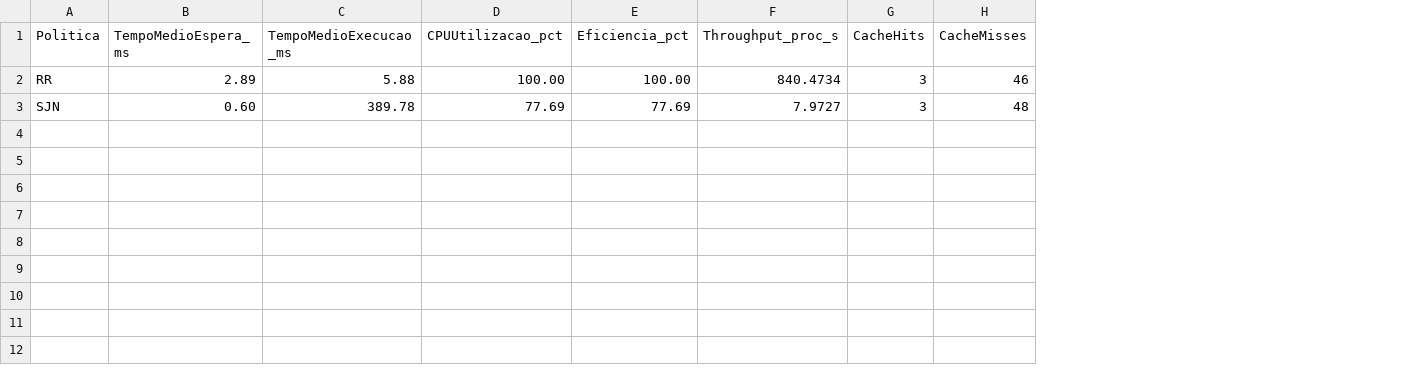
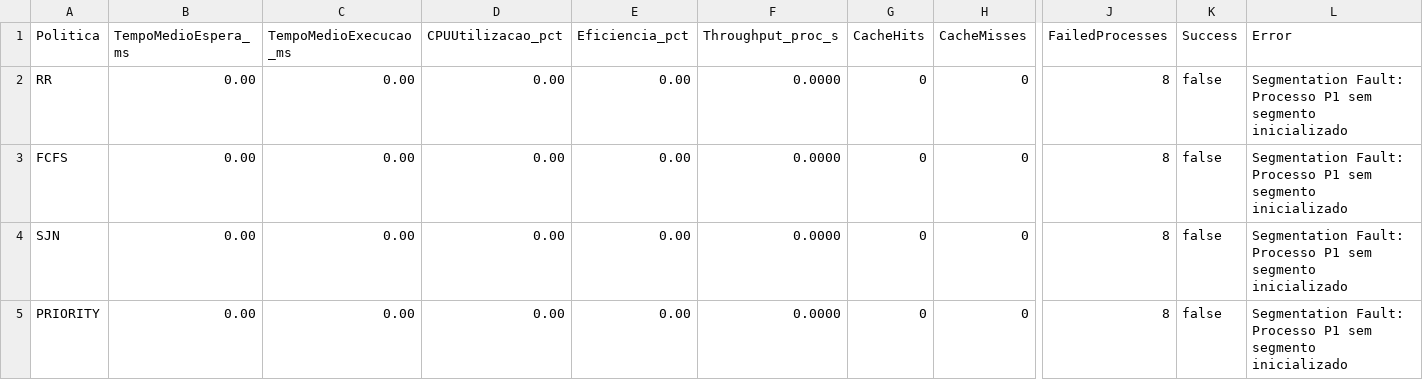
Before and after one commit to PedroAugusto08/SO-SimuladorVonNeumann, a CSV file: dados_graficos/csv/metricas_4cores.csv, drawn as a sheet; only a part is shown, gaps mark what is left out; addresses are those after the commit; rows hold the shown columns only; the diff covers the shown part only; the diff names each change by its address in the sheet, - before the commit and + after, or states it on an @@ line.

```diff
--- a/dados_graficos/csv/metricas_4cores.csv
+++ b/dados_graficos/csv/metricas_4cores.csv
+column J (FailedProcesses), row 2: 8; row 4: 8
+column K (Success), row 2: false; row 4: false
+column L (Error), row 2: Segmentation Fault: Processo P1 sem segmento inicializado; row 4: Segmentation Fault: Processo P1 sem segmento inicializado
-B2 (TempoMedioEspera_ms): 2.89
+B2 (TempoMedioEspera_ms): 0.00
-C2 (TempoMedioExecucao_ms): 5.88
+C2 (TempoMedioExecucao_ms): 0.00
-D2 (CPUUtilizacao_pct): 100.00
+D2 (CPUUtilizacao_pct): 0.00
-E2 (Eficiencia_pct): 100.00
+E2 (Eficiencia_pct): 0.00
-F2 (Throughput_proc_s): 840.4734
+F2 (Throughput_proc_s): 0.0000
-G2 (CacheHits): 3
+G2 (CacheHits): 0
-H2 (CacheMisses): 46
+H2 (CacheMisses): 0
+row 3: FCFS | 0.00 | 0.00 | 0.00 | 0.00 | 0.0000 | 0 | 0 | 8 | false | Segmentation Fault: Processo P1 sem segmento inicializado
-B4 (TempoMedioEspera_ms): 0.60
+B4 (TempoMedioEspera_ms): 0.00
-C4 (TempoMedioExecucao_ms): 389.78
+C4 (TempoMedioExecucao_ms): 0.00
-D4 (CPUUtilizacao_pct): 77.69
+D4 (CPUUtilizacao_pct): 0.00
-E4 (Eficiencia_pct): 77.69
+E4 (Eficiencia_pct): 0.00
-F4 (Throughput_proc_s): 7.9727
+F4 (Throughput_proc_s): 0.0000
-G4 (CacheHits): 3
+G4 (CacheHits): 0
-H4 (CacheMisses): 48
+H4 (CacheMisses): 0
+row 5: PRIORITY | 0.00 | 0.00 | 0.00 | 0.00 | 0.0000 | 0 | 0 | 8 | false | Segmentation Fault: Processo P1 sem segmento inicializado
```
Also changed, not shown: 2 edited cells elsewhere in this file, 24 other files.
